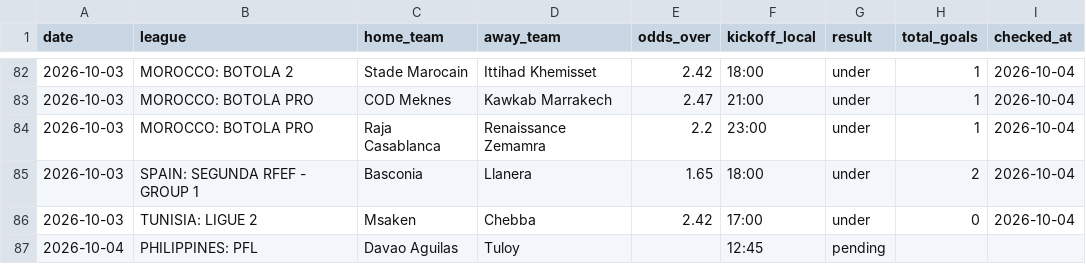
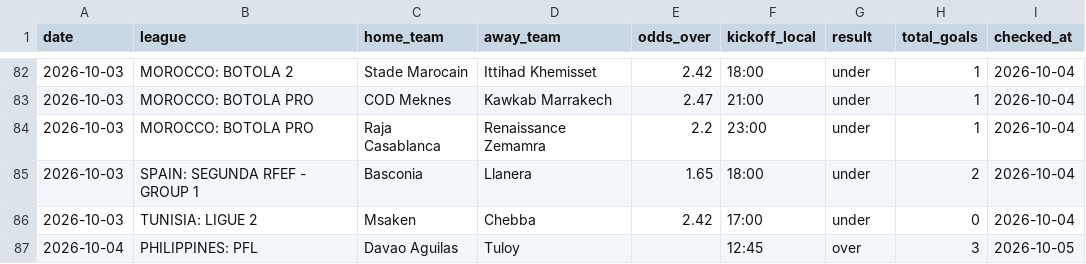
Before and after one commit to andrei0182/SuperBet, a CSV file: recommendations_log.csv, drawn as a sheet; only a part is shown, gaps mark what is left out.

```diff
--- a/recommendations_log.csv
+++ b/recommendations_log.csv
@@ -86,2 +86,2 @@ date,league,home_team,away_team,odds_over,kickoff_local,result,total_goals,check
 2026-10-03,TUNISIA: LIGUE 2,Msaken,Chebba,2.42,17:00,under,0,2026-10-04
-2026-10-04,PHILIPPINES: PFL,Davao Aguilas,Tuloy,,12:45,pending,,
+2026-10-04,PHILIPPINES: PFL,Davao Aguilas,Tuloy,,12:45,over,3,2026-10-05
```
Also changed, not shown: 1 other file.
